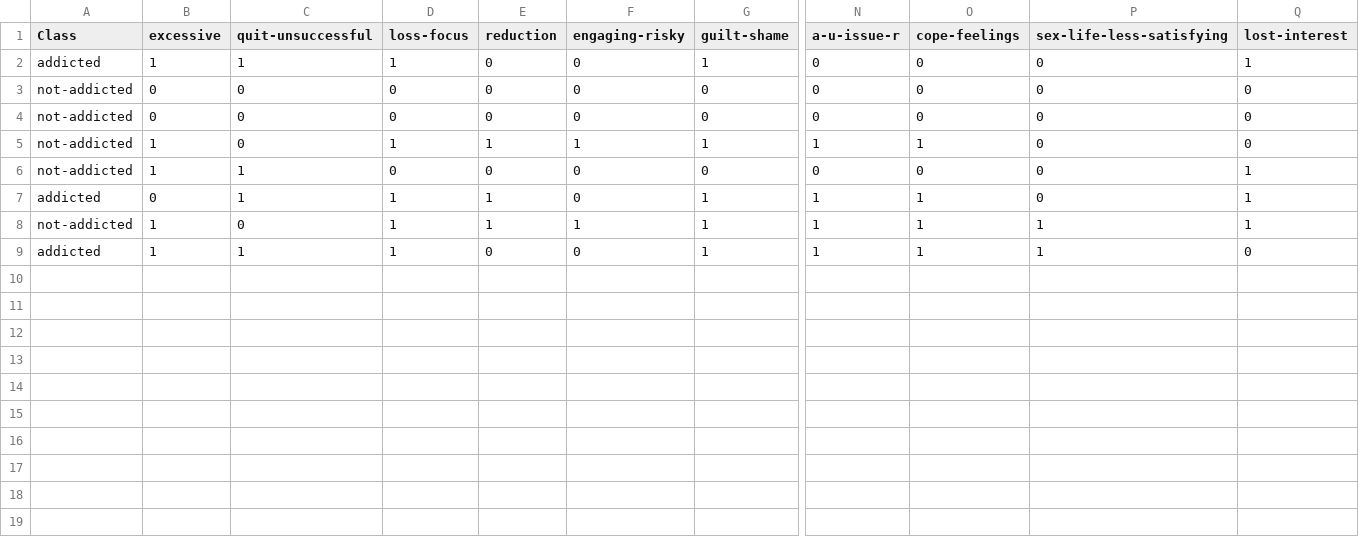
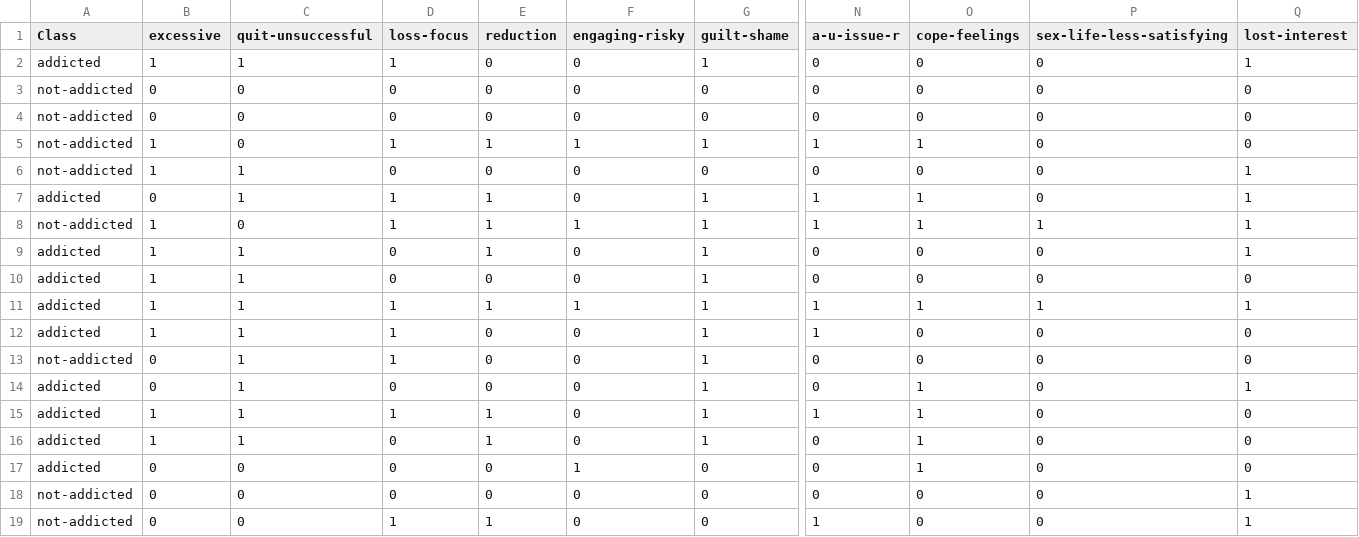
Before and after one commit to Fahim-Nizamee/Predict-Porn-Addiction, a CSV file: dataset.csv, drawn as a sheet; only a part is shown, gaps mark what is left out; addresses are those after the commit; rows hold the shown columns only; the diff names each change by its address in the sheet, - before the commit and + after, or states it on an @@ line.

```diff
--- a/dataset.csv
+++ b/dataset.csv
+row 9: addicted | 1 | 1 | 0 | 1 | 0 | 1 | 0 | 0 | 0 | 1
+row 10: addicted | 1 | 1 | 0 | 0 | 0 | 1 | 0 | 0 | 0 | 0
+row 11: addicted | 1 | 1 | 1 | 1 | 1 | 1 | 1 | 1 | 1 | 1
+row 12: addicted | 1 | 1 | 1 | 0 | 0 | 1 | 1 | 0 | 0 | 0
+row 13: not-addicted | 0 | 1 | 1 | 0 | 0 | 1 | 0 | 0 | 0 | 0
+row 14: addicted | 0 | 1 | 0 | 0 | 0 | 1 | 0 | 1 | 0 | 1
-E15 (reduction): 0
+E15 (reduction): 1
-P15 (sex-life-less-satisfying): 1
+P15 (sex-life-less-satisfying): 0
+row 16: addicted | 1 | 1 | 0 | 1 | 0 | 1 | 0 | 1 | 0 | 0
+row 17: addicted | 0 | 0 | 0 | 0 | 1 | 0 | 0 | 1 | 0 | 0
+row 18: not-addicted | 0 | 0 | 0 | 0 | 0 | 0 | 0 | 0 | 0 | 1
+row 19: not-addicted | 0 | 0 | 1 | 1 | 0 | 0 | 1 | 0 | 0 | 1
```
Also changed, not shown: 6 other files.
